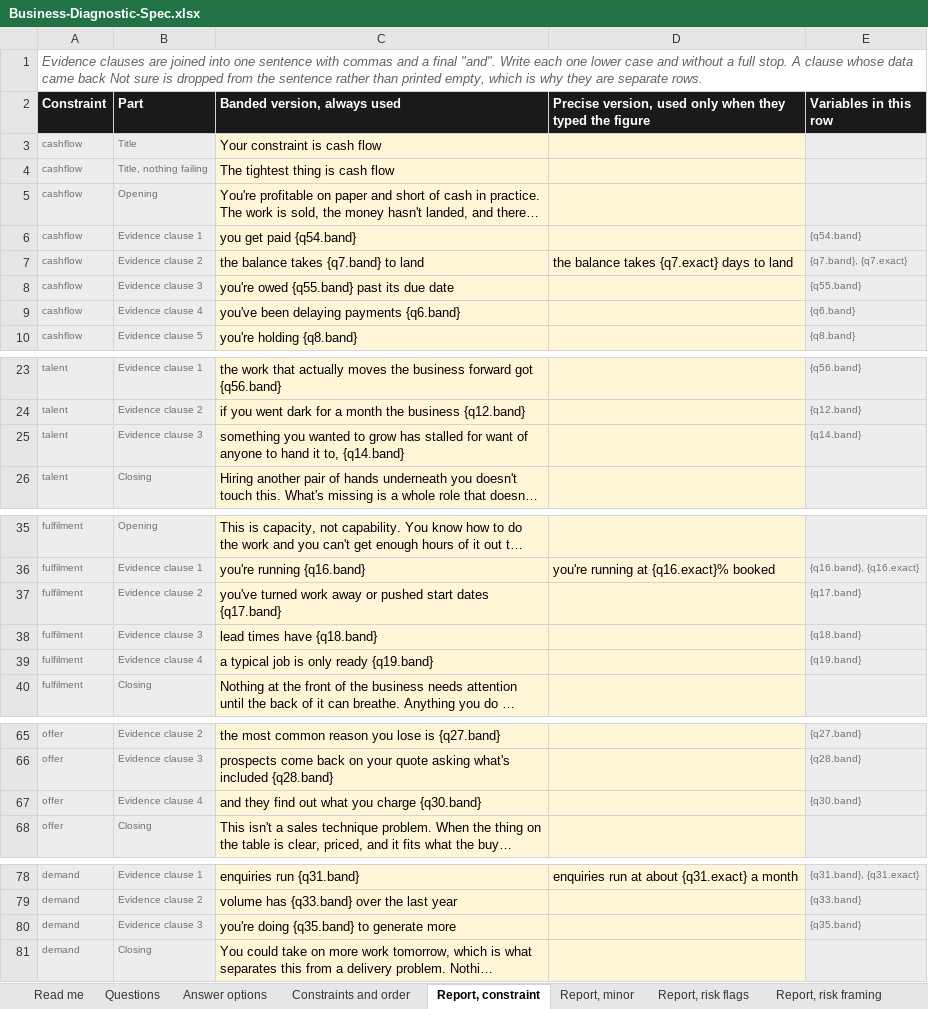
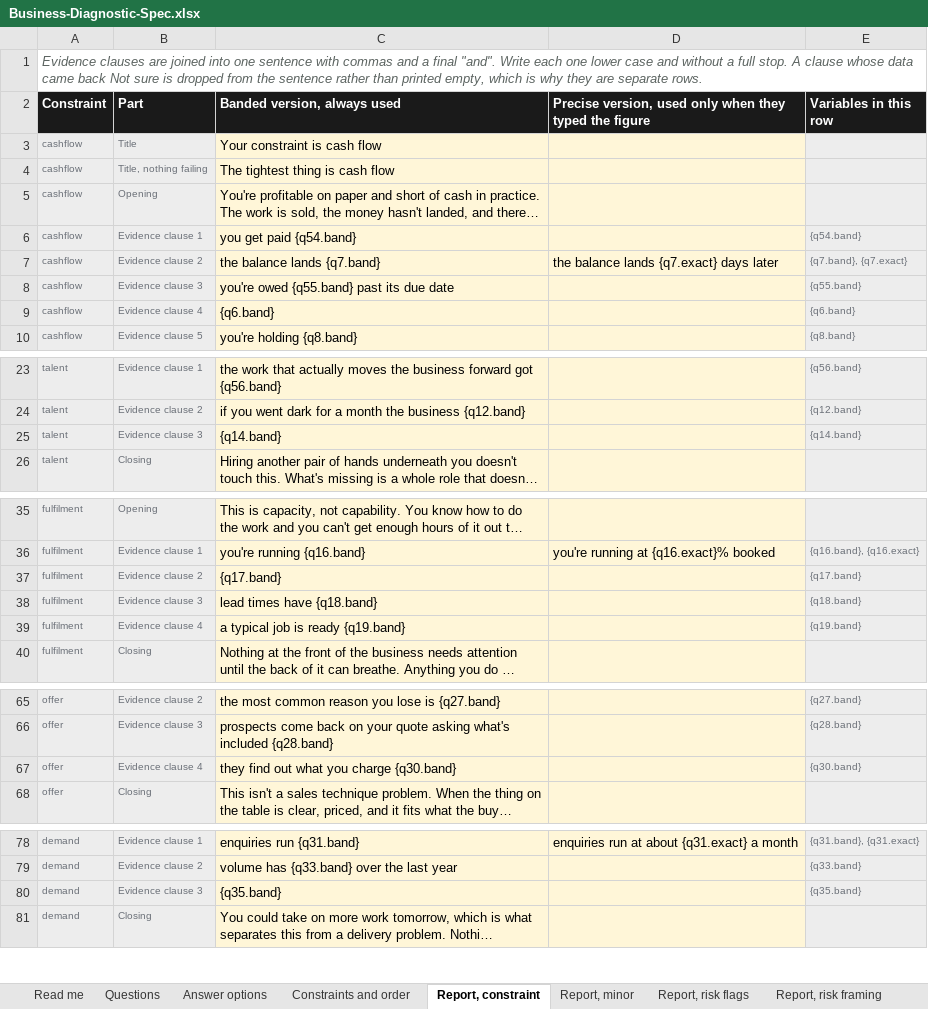
Before and after one commit to ryantayler/Headliner-Group-Website, an Excel workbook: diagnostic/Business-Diagnostic-Spec.xlsx, sheet Report, constraint, drawn as a sheet; only a part is shown, gaps mark what is left out; long unchanged cells end in …; values as stored, in another font and other column widths than the file's, no borders; the diff covers the shown part only; the diff names each change by its address in the sheet, - before the commit and + after, or states it on an @@ line.

```diff
--- a/diagnostic/Business-Diagnostic-Spec.xlsx (sheet Report, constraint)
+++ b/diagnostic/Business-Diagnostic-Spec.xlsx (sheet Report, constraint)
-C7 (Banded version, always used): the balance takes {q7.band} to land
+C7 (Banded version, always used): the balance lands {q7.band}
-D7: the balance takes {q7.exact} days to land
+D7: the balance lands {q7.exact} days later
-C9 (Banded version, always used): you've been delaying payments {q6.band}
+C9 (Banded version, always used): {q6.band}
-C25 (Banded version, always used): something you wanted to grow has stalled for want of anyone to hand it to, {q14.band}
+C25 (Banded version, always used): {q14.band}
-C37 (Banded version, always used): you've turned work away or pushed start dates {q17.band}
+C37 (Banded version, always used): {q17.band}
-C39 (Banded version, always used): a typical job is only ready {q19.band}
+C39 (Banded version, always used): a typical job is ready {q19.band}
-C67 (Banded version, always used): and they find out what you charge {q30.band}
+C67 (Banded version, always used): they find out what you charge {q30.band}
-C80 (Banded version, always used): you're doing {q35.band} to generate more
+C80 (Banded version, always used): {q35.band}
```
Also changed, not shown: 1 edited cell elsewhere in this sheet, sheet Answer options, sheet Data slots, sheet Report, risk flags, 3 other files.
